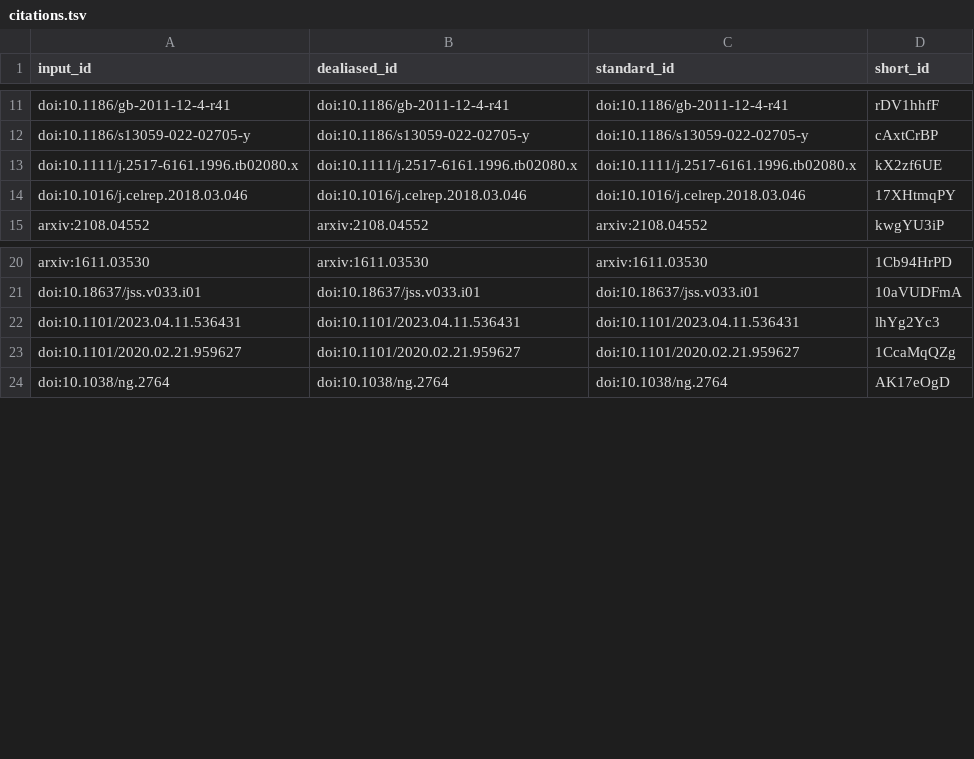
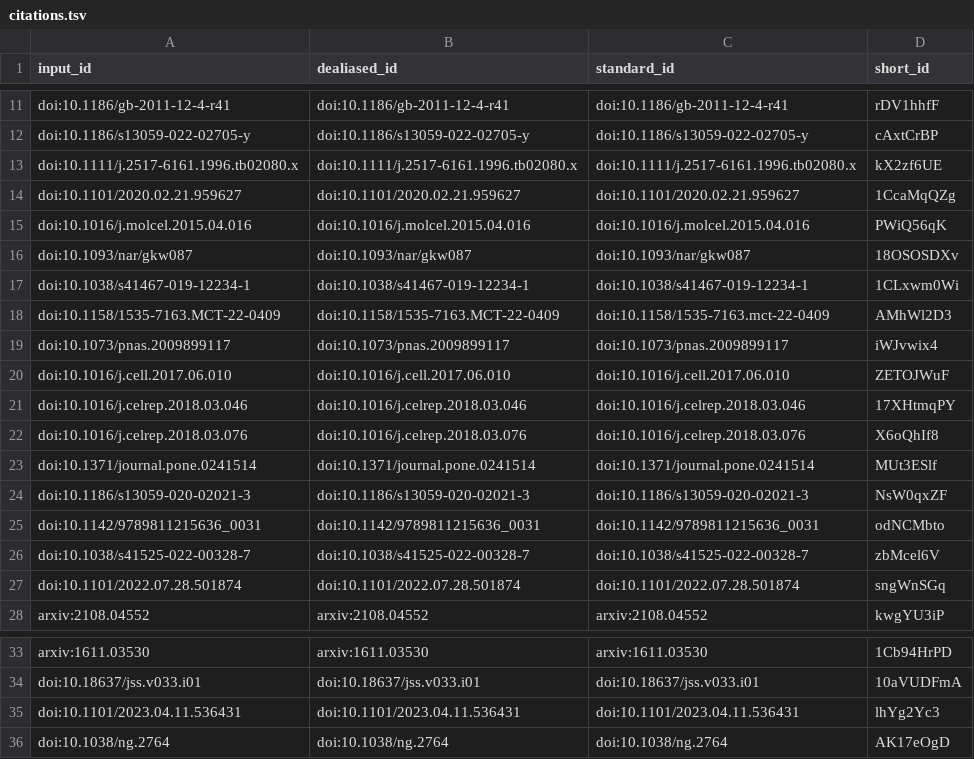
Before and after one commit to greenelab/optimizer-manuscript, a TSV file: citations.tsv, drawn as a sheet; only a part is shown, gaps mark what is left out.

```diff
--- a/citations.tsv
+++ b/citations.tsv
@@ -13,3 +13,16 @@ doi:10.1186/s13059-022-02705-y	doi:10.1186/s13059-022-02705-y	doi:10.1186/s13059
 doi:10.1111/j.2517-6161.1996.tb02080.x	doi:10.1111/j.2517-6161.1996.tb02080.x	doi:10.1111/j.2517-6161.1996.tb02080.x	kX2zf6UE
+doi:10.1101/2020.02.21.959627	doi:10.1101/2020.02.21.959627	doi:10.1101/2020.02.21.959627	1CcaMqQZg
+doi:10.1016/j.molcel.2015.04.016	doi:10.1016/j.molcel.2015.04.016	doi:10.1016/j.molcel.2015.04.016	PWiQ56qK
+doi:10.1093/nar/gkw087	doi:10.1093/nar/gkw087	doi:10.1093/nar/gkw087	18OSOSDXv
+doi:10.1038/s41467-019-12234-1	doi:10.1038/s41467-019-12234-1	doi:10.1038/s41467-019-12234-1	1CLxwm0Wi
+doi:10.1158/1535-7163.MCT-22-0409	doi:10.1158/1535-7163.MCT-22-0409	doi:10.1158/1535-7163.mct-22-0409	AMhWl2D3
+doi:10.1073/pnas.2009899117	doi:10.1073/pnas.2009899117	doi:10.1073/pnas.2009899117	iWJvwix4
+doi:10.1016/j.cell.2017.06.010	doi:10.1016/j.cell.2017.06.010	doi:10.1016/j.cell.2017.06.010	ZETOJWuF
 doi:10.1016/j.celrep.2018.03.046	doi:10.1016/j.celrep.2018.03.046	doi:10.1016/j.celrep.2018.03.046	17XHtmqPY
+doi:10.1016/j.celrep.2018.03.076	doi:10.1016/j.celrep.2018.03.076	doi:10.1016/j.celrep.2018.03.076	X6oQhIf8
+doi:10.1371/journal.pone.0241514	doi:10.1371/journal.pone.0241514	doi:10.1371/journal.pone.0241514	MUt3ESlf
+doi:10.1186/s13059-020-02021-3	doi:10.1186/s13059-020-02021-3	doi:10.1186/s13059-020-02021-3	NsW0qxZF
+doi:10.1142/9789811215636_0031	doi:10.1142/9789811215636_0031	doi:10.1142/9789811215636_0031	odNCMbto
+doi:10.1038/s41525-022-00328-7	doi:10.1038/s41525-022-00328-7	doi:10.1038/s41525-022-00328-7	zbMcel6V
+doi:10.1101/2022.07.28.501874	doi:10.1101/2022.07.28.501874	doi:10.1101/2022.07.28.501874	sngWnSGq
 arxiv:2108.04552	arxiv:2108.04552	arxiv:2108.04552	kwgYU3iP
@@ -22,3 +35,2 @@ doi:10.18637/jss.v033.i01	doi:10.18637/jss.v033.i01	doi:10.18637/jss.v033.i01	10
 doi:10.1101/2023.04.11.536431	doi:10.1101/2023.04.11.536431	doi:10.1101/2023.04.11.536431	lhYg2Yc3
-doi:10.1101/2020.02.21.959627	doi:10.1101/2020.02.21.959627	doi:10.1101/2020.02.21.959627	1CcaMqQZg
 doi:10.1038/ng.2764	doi:10.1038/ng.2764	doi:10.1038/ng.2764	AK17eOgD
```
Also changed, not shown: 8 other files.
